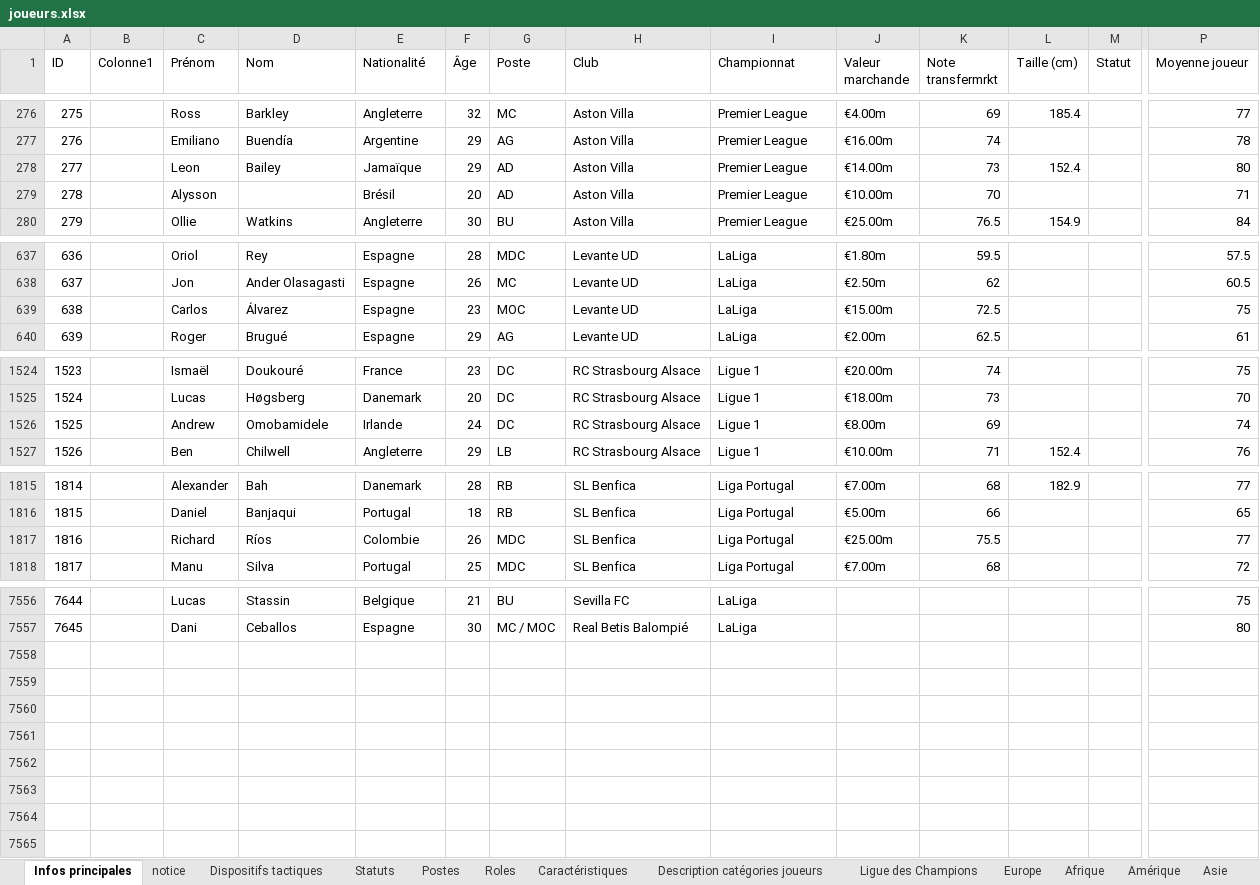
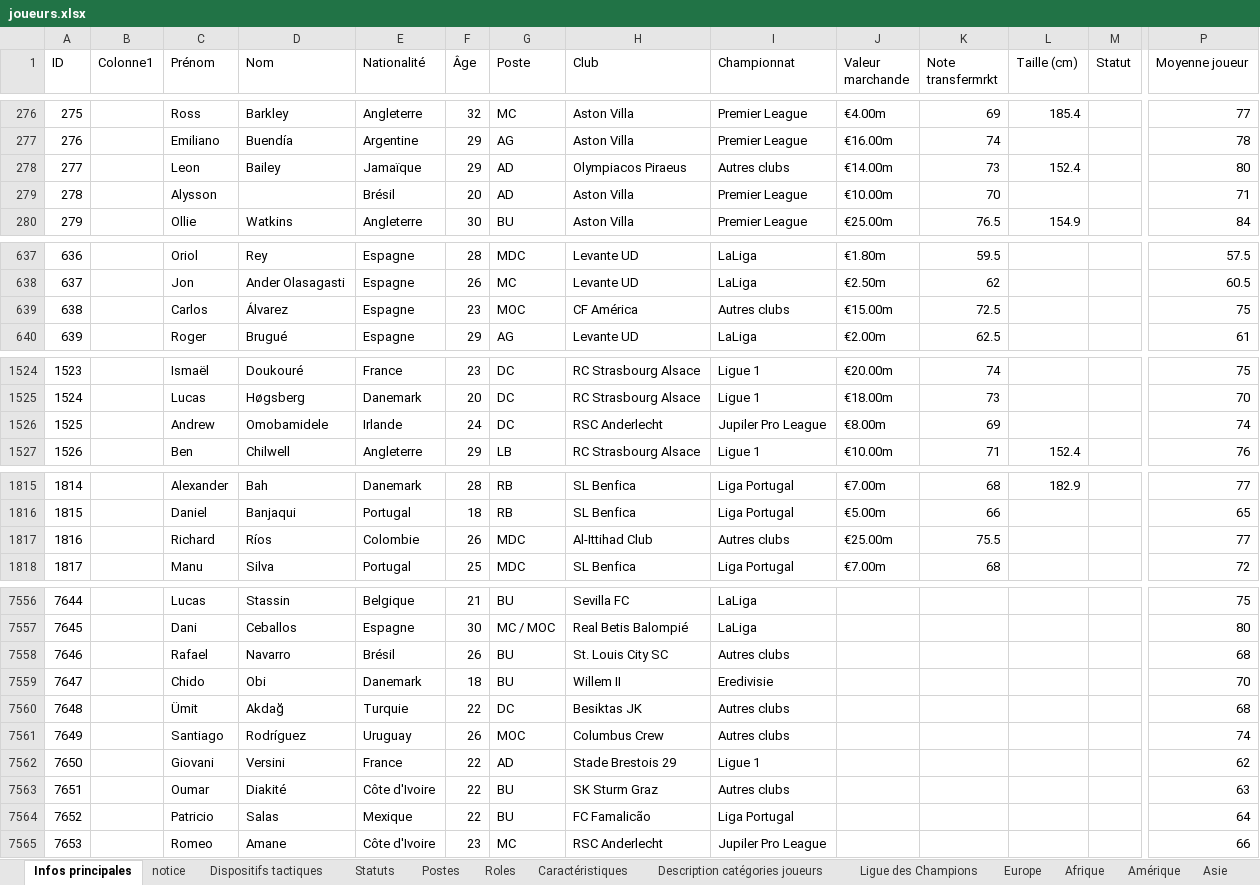
Before and after one commit to Ynnel713/Projet-foot, an Excel workbook: data/joueurs.xlsx, sheet Infos principales, drawn as a sheet; only a part is shown, gaps mark what is left out; values as stored, in another font and other column widths than the file's, no borders; table styles not drawn; rows hold the shown columns only; the diff covers the shown part only; the diff names each change by its address in the sheet, - before the commit and + after, or states it on an @@ line.

```diff
--- a/data/joueurs.xlsx (sheet Infos principales)
+++ b/data/joueurs.xlsx (sheet Infos principales)
-H278 (Club): Aston Villa
+H278 (Club): Olympiacos Piraeus
-I278 (Championnat): Premier League
+I278 (Championnat): Autres clubs
-H639 (Club): Levante UD
+H639 (Club): CF América
-I639 (Championnat): LaLiga
+I639 (Championnat): Autres clubs
-H1526 (Club): RC Strasbourg Alsace
+H1526 (Club): RSC Anderlecht
-I1526 (Championnat): Ligue 1
+I1526 (Championnat): Jupiler Pro League
-H1817 (Club): SL Benfica
+H1817 (Club): Al-Ittihad Club
-I1817 (Championnat): Liga Portugal
+I1817 (Championnat): Autres clubs
+row 7558: 7646 |  | Rafael | Navarro | Brésil | 26 | BU | St. Louis City SC | Autres clubs |  |  |  |  | 68
+row 7559: 7647 |  | Chido | Obi | Danemark | 18 | BU | Willem II | Eredivisie |  |  |  |  | 70
+row 7560: 7648 |  | Ümit | Akdağ | Turquie | 22 | DC | Besiktas JK | Autres clubs |  |  |  |  | 68
+row 7561: 7649 |  | Santiago | Rodríguez | Uruguay | 26 | MOC | Columbus Crew | Autres clubs |  |  |  |  | 74
+row 7562: 7650 |  | Giovani | Versini | France | 22 | AD | Stade Brestois 29 | Ligue 1 |  |  |  |  | 62
+row 7563: 7651 |  | Oumar | Diakité | Côte d'Ivoire | 22 | BU | SK Sturm Graz | Autres clubs |  |  |  |  | 63
+row 7564: 7652 |  | Patricio | Salas | Mexique | 22 | BU | FC Famalicão | Liga Portugal |  |  |  |  | 64
+row 7565: 7653 |  | Romeo | Amane | Côte d'Ivoire | 23 | MC | RSC Anderlecht | Jupiler Pro League |  |  |  |  | 66
```
Also changed, not shown: 19 edited cells elsewhere in this sheet.
